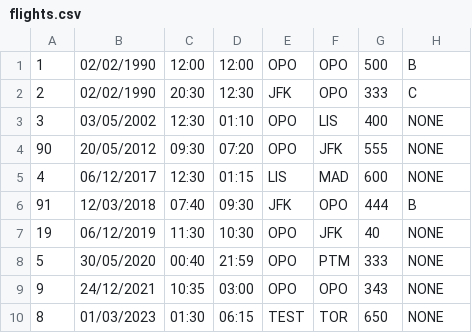
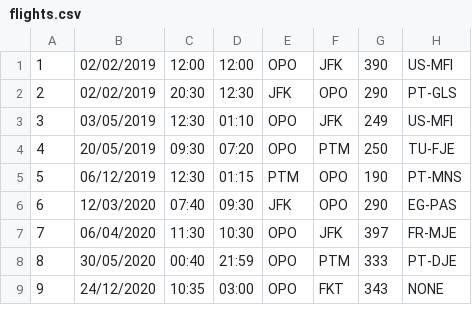
Before and after one commit to jlcrodrigues/Airline-Manager, a CSV file: data/flights.csv, drawn as a sheet; only a part is shown; the diff covers the shown part only.

Commit message:
Fixed flight remove from plane list error

```diff
--- a/data/flights.csv
+++ b/data/flights.csv
@@ -1,10 +1,9 @@
-1,02/02/1990,12:00,12:00,OPO,OPO,500,B
-2,02/02/1990,20:30,12:30,JFK,OPO,333,C
-3,03/05/2002,12:30,01:10,OPO,LIS,400,NONE
-90,20/05/2012,09:30,07:20,OPO,JFK,555,NONE
-4,06/12/2017,12:30,01:15,LIS,MAD,600,NONE
-91,12/03/2018,07:40,09:30,JFK,OPO,444,B
-19,06/12/2019,11:30,10:30,OPO,JFK,40,NONE
-5,30/05/2020,00:40,21:59,OPO,PTM,333,NONE
-9,24/12/2021,10:35,03:00,OPO,OPO,343,NONE
-8,01/03/2023,01:30,06:15,TEST,TOR,650,NONE
+1,02/02/2019,12:00,12:00,OPO,JFK,390,US-MFI
+2,02/02/2019,20:30,12:30,JFK,OPO,290,PT-GLS
+3,03/05/2019,12:30,01:10,OPO,JFK,249,US-MFI
+4,20/05/2019,09:30,07:20,OPO,PTM,250,TU-FJE
+5,06/12/2019,12:30,01:15,PTM,OPO,190,PT-MNS
+6,12/03/2020,07:40,09:30,JFK,OPO,290,EG-PAS
+7,06/04/2020,11:30,10:30,OPO,JFK,397,FR-MJE
+8,30/05/2020,00:40,21:59,OPO,PTM,333,PT-DJE
+9,24/12/2020,10:35,03:00,OPO,FKT,343,NONE
```
Also changed, not shown: 12 added rows and 4 edited cells elsewhere in this file, 4 other files.
